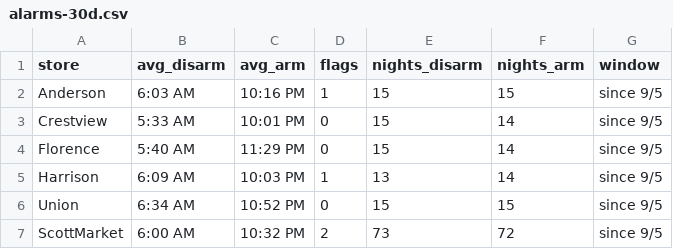
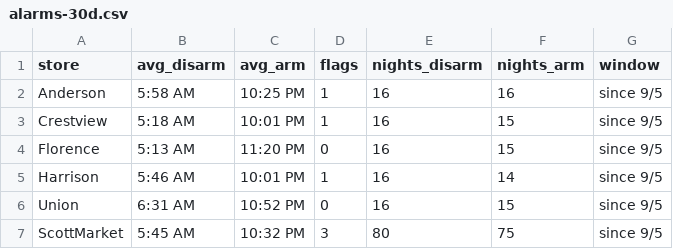
Before and after one commit to SCDashboard/DailyUploads, a CSV file: alarms-30d.csv, drawn as a sheet.

Commit message:
rebuild alarms-30d.csv through 2026-09-21 ET

```diff
--- a/alarms-30d.csv
+++ b/alarms-30d.csv
@@ -1,7 +1,7 @@
 store,avg_disarm,avg_arm,flags,nights_disarm,nights_arm,window
-Anderson,6:03 AM,10:16 PM,1,15,15,since 9/5
-Crestview,5:33 AM,10:01 PM,0,15,14,since 9/5
-Florence,5:40 AM,11:29 PM,0,15,14,since 9/5
-Harrison,6:09 AM,10:03 PM,1,13,14,since 9/5
-Union,6:34 AM,10:52 PM,0,15,15,since 9/5
-ScottMarket,6:00 AM,10:32 PM,2,73,72,since 9/5
+Anderson,5:58 AM,10:25 PM,1,16,16,since 9/5
+Crestview,5:18 AM,10:01 PM,1,16,15,since 9/5
+Florence,5:13 AM,11:20 PM,0,16,15,since 9/5
+Harrison,5:46 AM,10:01 PM,1,16,14,since 9/5
+Union,6:31 AM,10:52 PM,0,16,15,since 9/5
+ScottMarket,5:45 AM,10:32 PM,3,80,75,since 9/5
```
